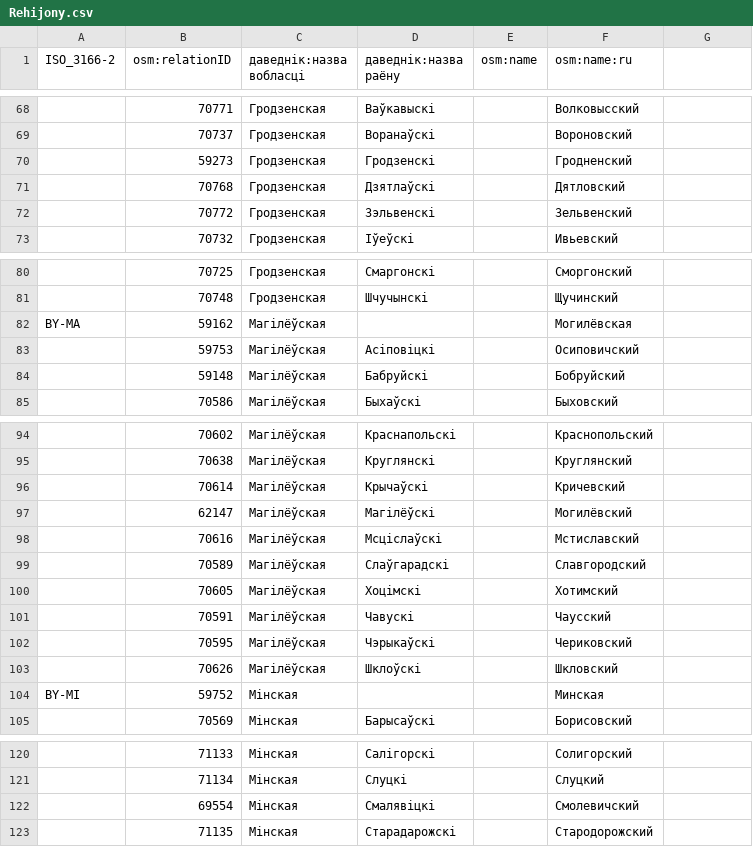
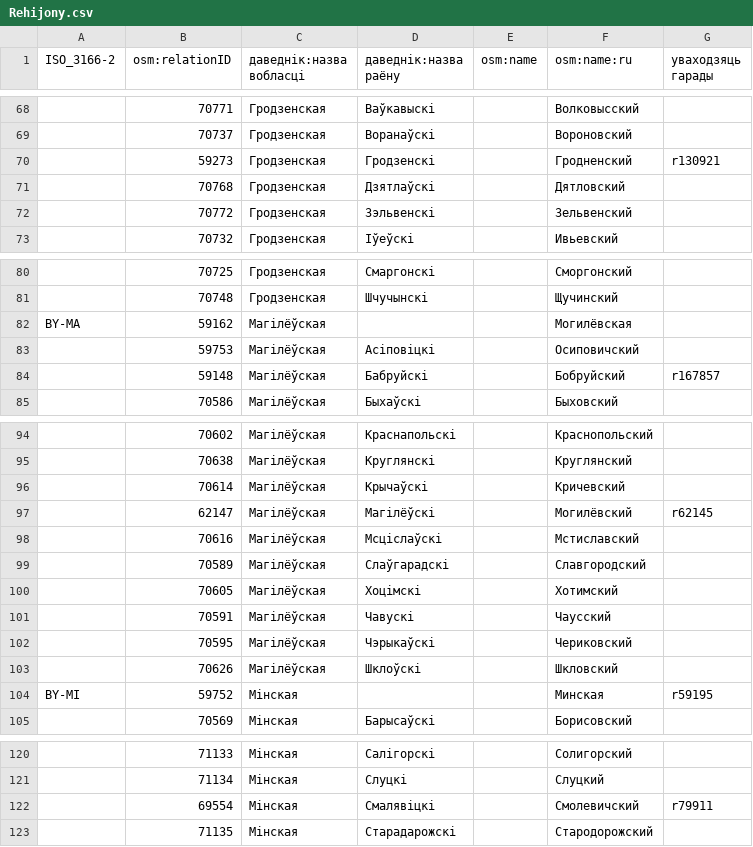
Before and after one commit to OsmBelarus/Databases, a CSV file: Daviedniki/Rehijony.csv, drawn as a sheet; only a part is shown, gaps mark what is left out; the diff covers the shown part only; the diff names each change by its address in the sheet, - before the commit and + after, or states it on an @@ line.

Commit message:
Гарады абласнога й раённага падчыненьня

```diff
--- a/Daviedniki/Rehijony.csv
+++ b/Daviedniki/Rehijony.csv
-G1: (empty)
+G1: уваходзяць гарады
-G70 (уваходзяць гарады): (empty)
+G70 (уваходзяць гарады): r130921
-G84 (уваходзяць гарады): (empty)
+G84 (уваходзяць гарады): r167857
-G97 (уваходзяць гарады): (empty)
+G97 (уваходзяць гарады): r62145
-G104 (уваходзяць гарады): (empty)
+G104 (уваходзяць гарады): r59195
-G122 (уваходзяць гарады): (empty)
+G122 (уваходзяць гарады): r79911
```
Also changed, not shown: 6 edited cells elsewhere in this file.
